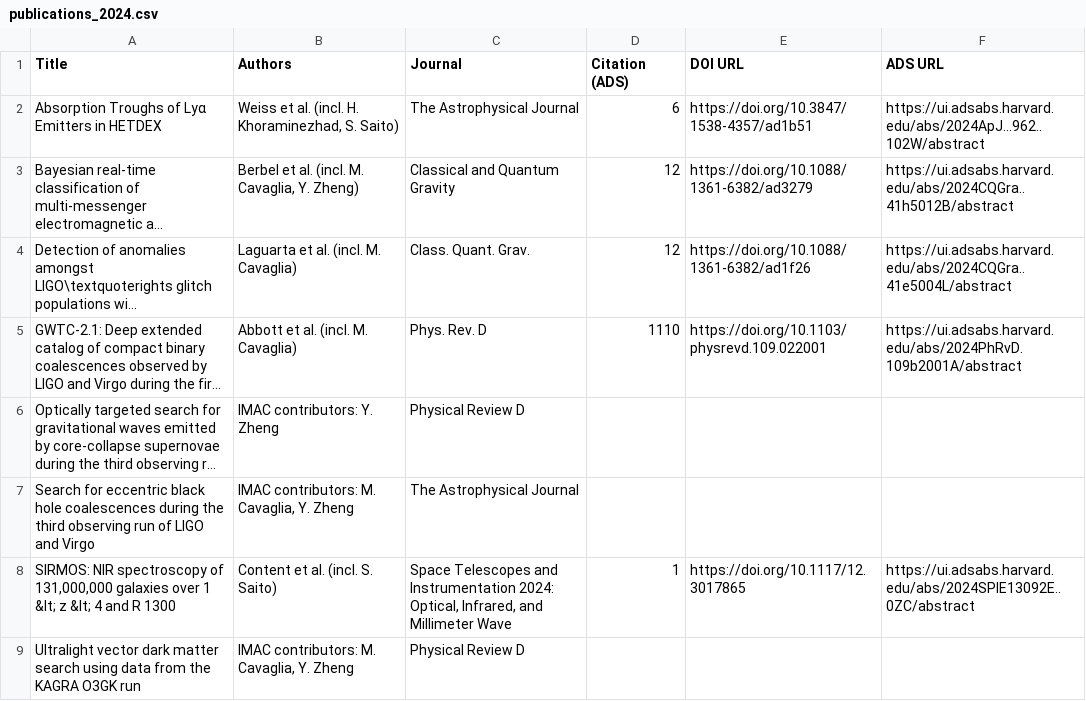
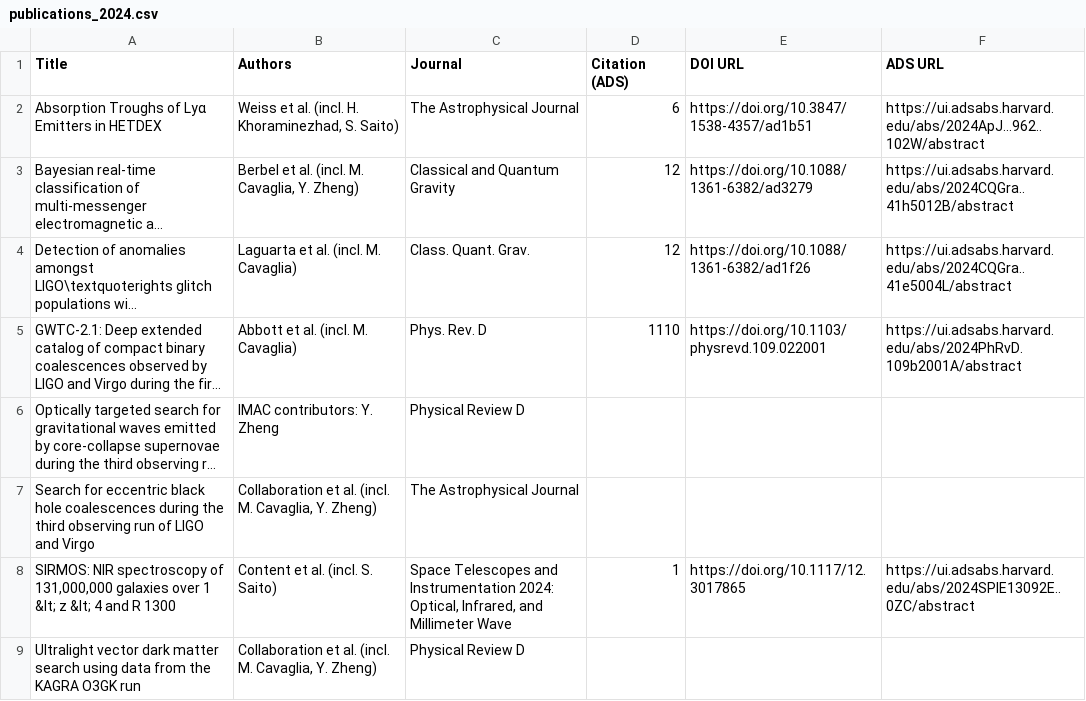
Before and after one commit to IMAC-MissouriST/imac-publications, a CSV file: docs/imac_affiliation_preview/publications_2024.csv, drawn as a sheet; long unchanged cells end in …; the diff names each change by its address in the sheet, - before the commit and + after, or states it on an @@ line.

```diff
--- a/docs/imac_affiliation_preview/publications_2024.csv
+++ b/docs/imac_affiliation_preview/publications_2024.csv
-B7 (Authors): IMAC contributors: M. Cavaglia, Y. Zheng
+B7 (Authors): Collaboration et al. (incl. M. Cavaglia, Y. Zheng)
-B9 (Authors): IMAC contributors: M. Cavaglia, Y. Zheng
+B9 (Authors): Collaboration et al. (incl. M. Cavaglia, Y. Zheng)
```
Also changed, not shown: docs/imac_affiliation_preview/publications_2025.csv, docs/imac_affiliation_preview/publications_2026.csv, 3 other files.
